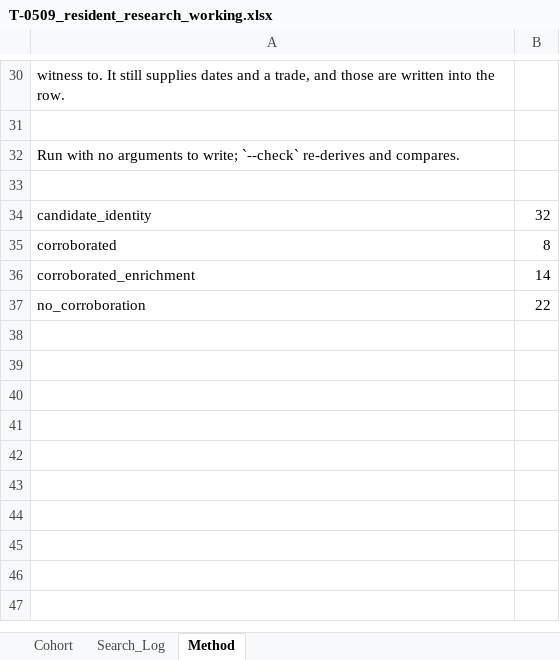
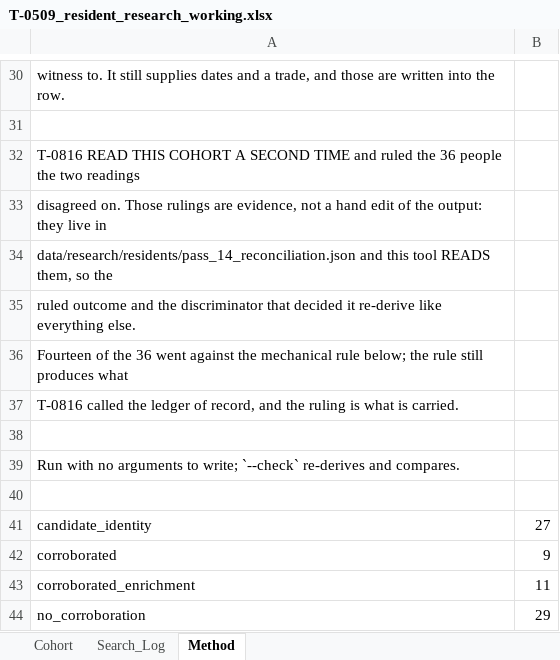
Before and after one commit to kevinrhaas/custom, an Excel workbook: chicago/reference/resident-research/T-0509/T-0509_resident_research_working.xlsx, sheet Method, drawn as a sheet; only a part is shown, gaps mark what is left out; values as stored, in another font and other column widths than the file's, no borders; addresses are those after the commit; the diff names each change by its address in the sheet, - before the commit and + after, or states it on an @@ line.

```diff
--- a/chicago/reference/resident-research/T-0509/T-0509_resident_research_working.xlsx (sheet Method)
+++ b/chicago/reference/resident-research/T-0509/T-0509_resident_research_working.xlsx (sheet Method)
+row 32: T-0816 READ THIS COHORT A SECOND TIME and ruled the 36 people the two readings
+row 33: disagreed on. Those rulings are evidence, not a hand edit of the output: they live in
+row 34: data/research/residents/pass_14_reconciliation.json and this tool READS them, so the
+row 35: ruled outcome and the discriminator that decided it re-derive like everything else.
+row 36: Fourteen of the 36 went against the mechanical rule below; the rule still produces what
+row 37: T-0816 called the ledger of record, and the ruling is what is carried.
+row 38: (empty)
-B41: 32
+B41: 27
-B42: 8
+B42: 9
-B43: 14
+B43: 11
-B44: 22
+B44: 29
```
Also changed, not shown: sheet Cohort, sheet Search_Log, 14 other files.
